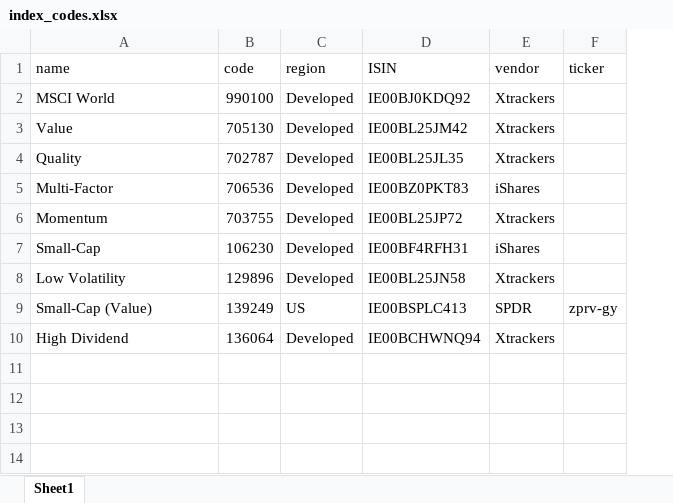
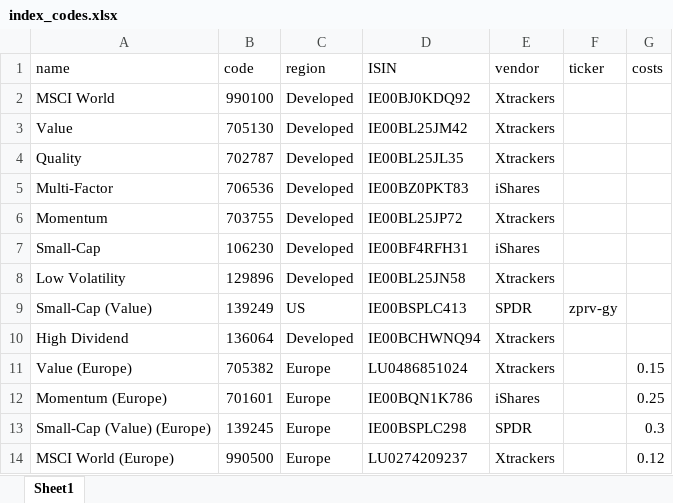
Before and after one commit to MartinLiebig/factornessy, an Excel workbook: ressources/index_codes.xlsx, sheet Sheet1, drawn as a sheet; values as stored, in another font and other column widths than the file's, no borders; the diff names each change by its address in the sheet, - before the commit and + after, or states it on an @@ line.

Commit message:
adding a small comparison for europe

```diff
--- a/ressources/index_codes.xlsx (sheet Sheet1)
+++ b/ressources/index_codes.xlsx (sheet Sheet1)
+column G (costs), empty
+row 11: Value (Europe) | 705382 | Europe | LU0486851024 | Xtrackers |  | 0.15
+row 12: Momentum (Europe) | 701601 | Europe | IE00BQN1K786 | iShares |  | 0.25
+row 13: Small-Cap (Value) (Europe) | 139245 | Europe | IE00BSPLC298 | SPDR |  | 0.3
+row 14: MSCI World (Europe) | 990500 | Europe | LU0274209237 | Xtrackers |  | 0.12
```
Also changed, not shown: 2 other files.
